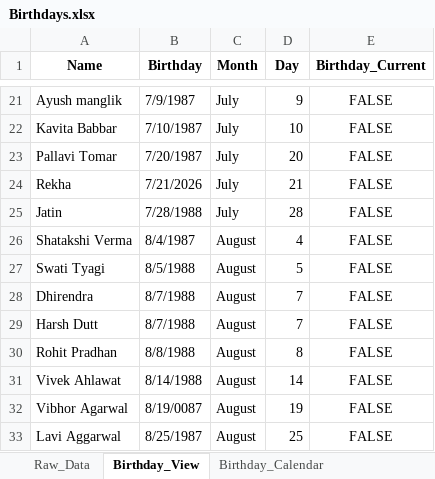
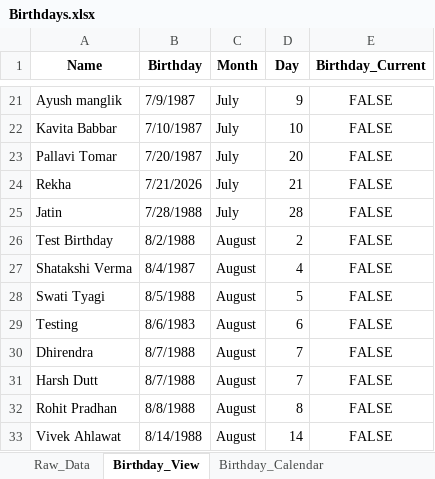
Before and after one commit to Swati-usha/google-sheet-sync, an Excel workbook: Birthdays.xlsx, sheet Birthday_View, drawn as a sheet; only a part is shown, gaps mark what is left out; the shorter side is filled out with more unchanged rows; values as stored, in another font and other column widths than the file's, no borders; conditional formats not drawn; the diff names each change by its address in the sheet, - before the commit and + after, or states it on an @@ line.

```diff
--- a/Birthdays.xlsx (sheet Birthday_View)
+++ b/Birthdays.xlsx (sheet Birthday_View)
+row 26: Test Birthday | 8/2/1988 | August | 2 | FALSE
+row 29: Testing | 8/6/1983 | August | 6 | FALSE
```
Also changed, not shown: sheet Birthday_Calendar, sheet Raw_Data, 1 other file.
